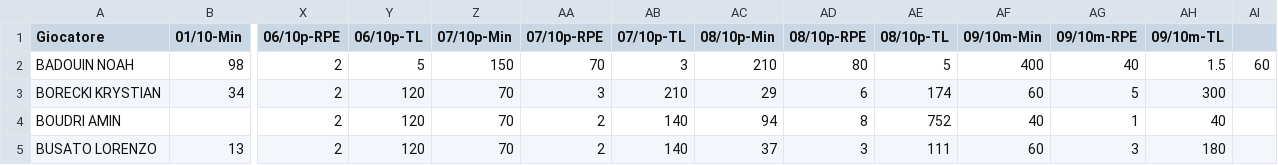
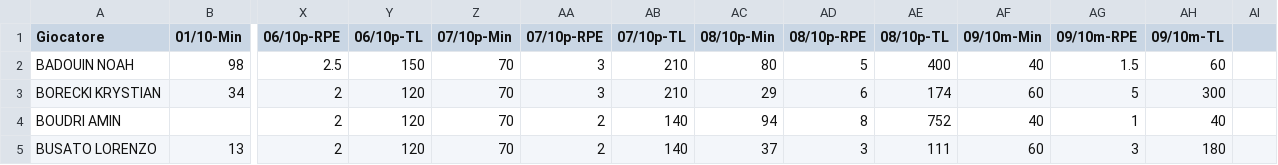
Before and after one commit to elrampa92/VFCu19, a CSV file: RPE/rpe_week5.csv, drawn as a sheet; only a part is shown, gaps mark what is left out; the diff names each change by its address in the sheet, - before the commit and + after, or states it on an @@ line.

Commit message:
Update rpe_week5.csv

```diff
--- a/RPE/rpe_week5.csv
+++ b/RPE/rpe_week5.csv
-X2 (06/10p-RPE): 2
+X2 (06/10p-RPE): 2.5
-Y2 (06/10p-TL): 5
+Y2 (06/10p-TL): 150
-Z2 (07/10p-Min): 150
+Z2 (07/10p-Min): 70
-AA2 (07/10p-RPE): 70
+AA2 (07/10p-RPE): 3
-AB2 (07/10p-TL): 3
+AB2 (07/10p-TL): 210
-AC2 (08/10p-Min): 210
+AC2 (08/10p-Min): 80
-AD2 (08/10p-RPE): 80
+AD2 (08/10p-RPE): 5
-AE2 (08/10p-TL): 5
+AE2 (08/10p-TL): 400
-AF2 (09/10m-Min): 400
+AF2 (09/10m-Min): 40
-AG2 (09/10m-RPE): 40
+AG2 (09/10m-RPE): 1.5
-AH2 (09/10m-TL): 1.5
+AH2 (09/10m-TL): 60
-AI2: 60
+AI2: (empty)
```
